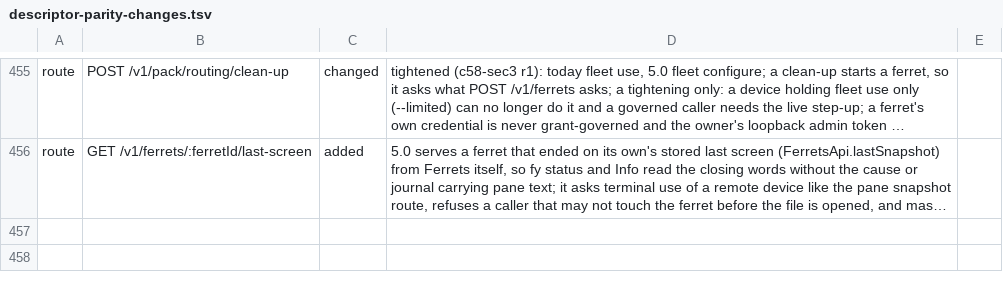
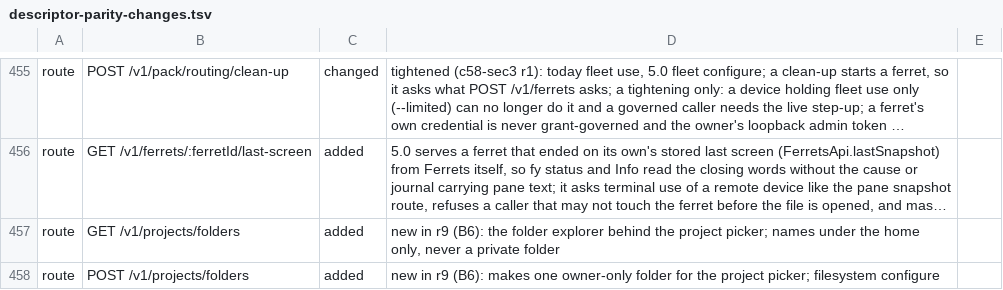
Before and after one commit to kirinnee/ferretry, a TSV file: scripts/validate/descriptor-parity-changes.tsv, drawn as a sheet; only a part is shown, gaps mark what is left out; long unchanged cells end in …; the diff names each change by its address in the sheet, - before the commit and + after, or states it on an @@ line.

Commit message:
feat(projects): add folder browse and new-folder routes for the project picker
GET /v1/projects/folders lists names under the owner's home (500 max, folders
first, dot-entries behind hidden=1); POST makes one owner-only folder. Fenced
by the imports root, the home, a private-folder list and sign-in files.

```diff
--- a/scripts/validate/descriptor-parity-changes.tsv
+++ b/scripts/validate/descriptor-parity-changes.tsv
+row 457: route | GET /v1/projects/folders | added | new in r9 (B6): the folder explorer behind the project picker; names under the home only, never a private folder
+row 458: route | POST /v1/projects/folders | added | new in r9 (B6): makes one owner-only folder for the project picker; filesystem configure
```
Also changed, not shown: 14 other files.
